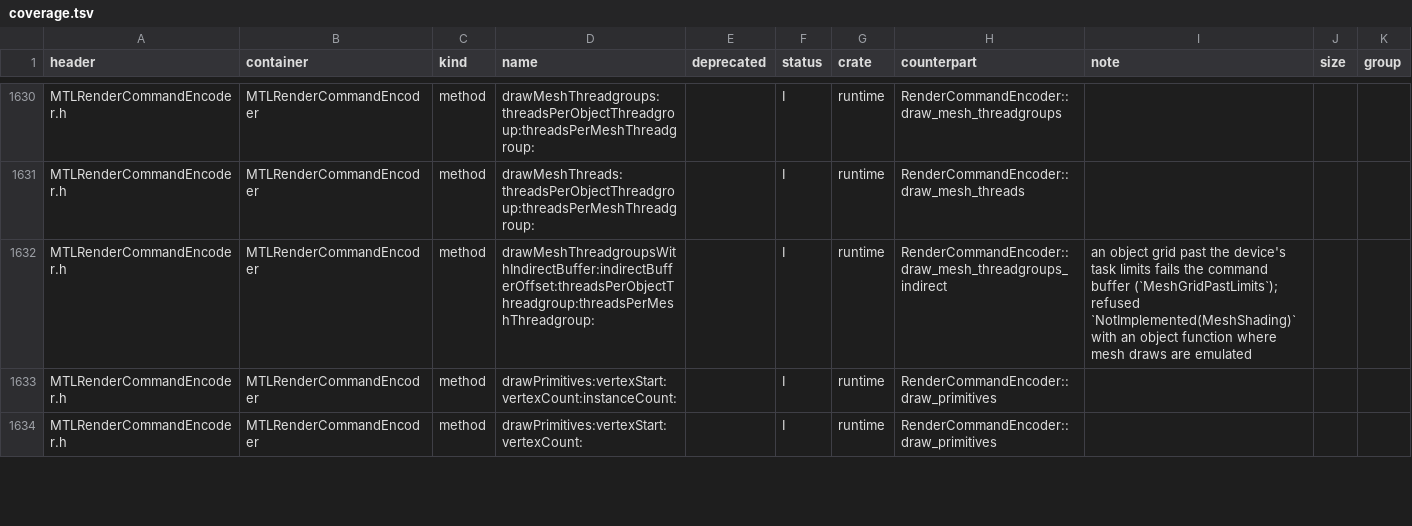
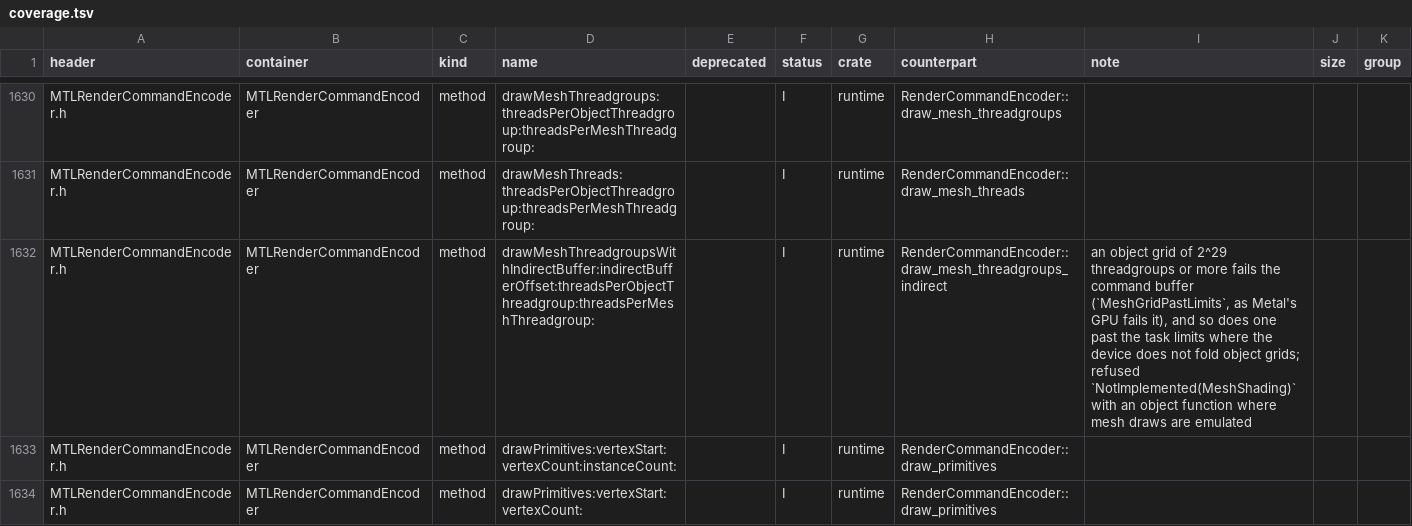
Before and after one commit to YahiaAngelo/metal2vulkan, a TSV file: scripts/metal-coverage/coverage.tsv, drawn as a sheet; only a part is shown, gaps mark what is left out.

Commit message:
Clear the object-grid lane's targets to zero before reading them as drawn nothing
The steps this packet landed as, in order:
- Run any object grid Metal runs, in pieces within the task stage's limits
- Upload a folded object draw's fold when it launches nothing too
- Run an unfolded object stage's direct grid as Metal does when its threads wrap
- Bump the semantics, artifact format and runtime versions for the seventh stack
- Pin the runtime sources of the seventh stack
- Bless the golden hash tables over the seventh stack

Content: the tree of `development` at a6f6b269ad, unchanged.

```diff
--- a/scripts/metal-coverage/coverage.tsv
+++ b/scripts/metal-coverage/coverage.tsv
@@ -1631,3 +1631,3 @@ MTLRenderCommandEncoder.h	MTLRenderCommandEncoder	method	drawMeshThreadgroups:th
 MTLRenderCommandEncoder.h	MTLRenderCommandEncoder	method	drawMeshThreads:threadsPerObjectThreadgroup:threadsPerMeshThreadgroup:		I	runtime	RenderCommandEncoder::draw_mesh_threads			
-MTLRenderCommandEncoder.h	MTLRenderCommandEncoder	method	drawMeshThreadgroupsWithIndirectBuffer:indirectBufferOffset:threadsPerObjectThreadgroup:threadsPerMeshThreadgroup:		I	runtime	RenderCommandEncoder::draw_mesh_threadgroups_indirect	an object grid past the device's task limits fails the command buffer (`MeshGridPastLimits`); refused `NotImplemented(MeshShading)` with an object function where mesh draws are emulated		
+MTLRenderCommandEncoder.h	MTLRenderCommandEncoder	method	drawMeshThreadgroupsWithIndirectBuffer:indirectBufferOffset:threadsPerObjectThreadgroup:threadsPerMeshThreadgroup:		I	runtime	RenderCommandEncoder::draw_mesh_threadgroups_indirect	an object grid of 2^29 threadgroups or more fails the command buffer (`MeshGridPastLimits`, as Metal's GPU fails it), and so does one past the task limits where the device does not fold object grids; refused `NotImplemented(MeshShading)` with an object function where mesh draws are emulated		
 MTLRenderCommandEncoder.h	MTLRenderCommandEncoder	method	drawPrimitives:vertexStart:vertexCount:instanceCount:		I	runtime	RenderCommandEncoder::draw_primitives			
```
Also changed, not shown: 49 other files.
